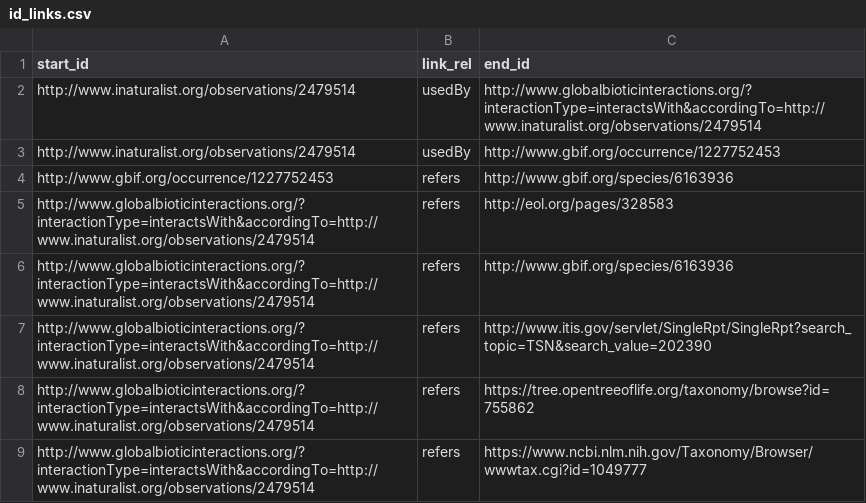
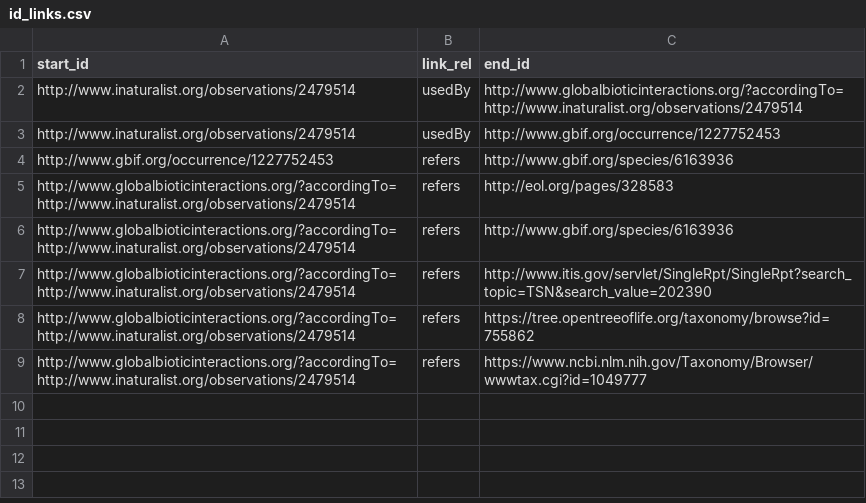
Before and after one commit to rybesh/id-link-template, a CSV file: id_links.csv, drawn as a sheet.

Commit message:
Update id_links.csv

```diff
--- a/id_links.csv
+++ b/id_links.csv
@@ -1,9 +1,9 @@
 start_id,link_rel,end_id
-http://www.inaturalist.org/observations/2479514,usedBy,http://www.globalbioticinteractions.org/?interactionType=interactsWith&accordingTo=http://www.inaturalist.org/observations/2479514
+http://www.inaturalist.org/observations/2479514,usedBy,http://www.globalbioticinteractions.org/?accordingTo=http://www.inaturalist.org/observations/2479514
 http://www.inaturalist.org/observations/2479514,usedBy,http://www.gbif.org/occurrence/1227752453
 http://www.gbif.org/occurrence/1227752453,refers,http://www.gbif.org/species/6163936
-http://www.globalbioticinteractions.org/?interactionType=interactsWith&accordingTo=http://www.inaturalist.org/observations/2479514,refers,http://eol.org/pages/328583
-http://www.globalbioticinteractions.org/?interactionType=interactsWith&accordingTo=http://www.inaturalist.org/observations/2479514,refers,http://www.gbif.org/species/6163936
-http://www.globalbioticinteractions.org/?interactionType=interactsWith&accordingTo=http://www.inaturalist.org/observations/2479514,refers,http://www.itis.gov/servlet/SingleRpt/SingleRpt?search_topic=TSN&search_value=202390
-http://www.globalbioticinteractions.org/?interactionType=interactsWith&accordingTo=http://www.inaturalist.org/observations/2479514,refers,https://tree.opentreeoflife.org/taxonomy/browse?id=755862
-http://www.globalbioticinteractions.org/?interactionType=interactsWith&accordingTo=http://www.inaturalist.org/observations/2479514,refers,https://www.ncbi.nlm.nih.gov/Taxonomy/Browser/wwwtax.cgi?id=1049777
+http://www.globalbioticinteractions.org/?accordingTo=http://www.inaturalist.org/observations/2479514,refers,http://eol.org/pages/328583
+http://www.globalbioticinteractions.org/?accordingTo=http://www.inaturalist.org/observations/2479514,refers,http://www.gbif.org/species/6163936
+http://www.globalbioticinteractions.org/?accordingTo=http://www.inaturalist.org/observations/2479514,refers,http://www.itis.gov/servlet/SingleRpt/SingleRpt?search_topic=TSN&search_value=202390
+http://www.globalbioticinteractions.org/?accordingTo=http://www.inaturalist.org/observations/2479514,refers,https://tree.opentreeoflife.org/taxonomy/browse?id=755862
+http://www.globalbioticinteractions.org/?accordingTo=http://www.inaturalist.org/observations/2479514,refers,https://www.ncbi.nlm.nih.gov/Taxonomy/Browser/wwwtax.cgi?id=1049777
```
